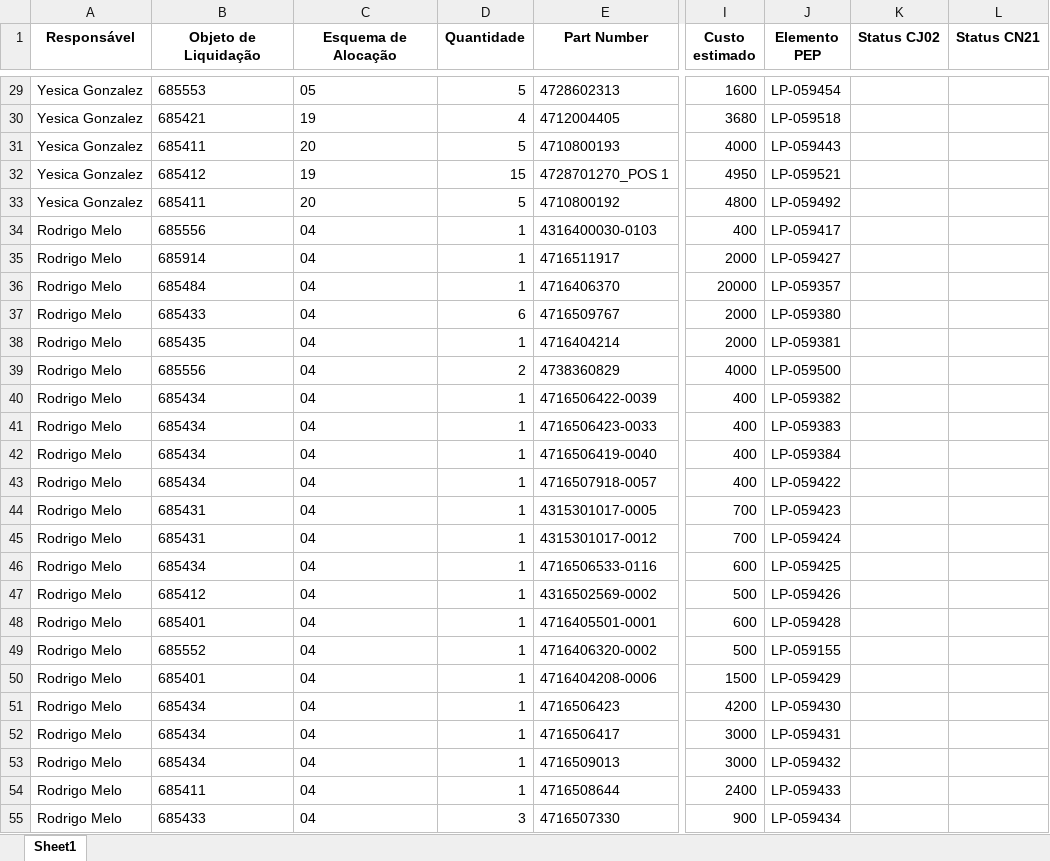
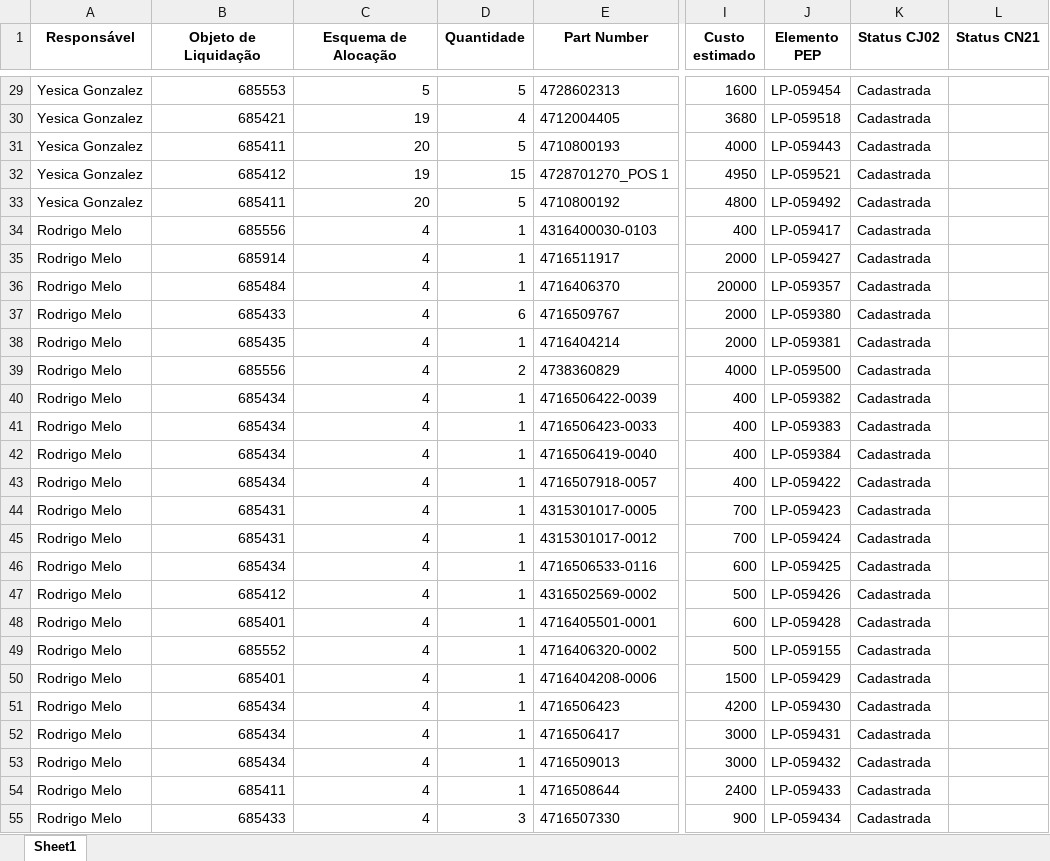
Before and after one commit to JoviOakz/PyAutomateSAP, an Excel workbook: 98 - Excels/LP-Register.xlsx, sheet Sheet1, drawn as a sheet; only a part is shown, gaps mark what is left out; values as stored, in another font and other column widths than the file's, no borders; the diff covers the shown part only; the diff names each change by its address in the sheet, - before the commit and + after, or states it on an @@ line.

```diff
--- a/98 - Excels/LP-Register.xlsx (sheet Sheet1)
+++ b/98 - Excels/LP-Register.xlsx (sheet Sheet1)
-B29 alignment: left
+B29 alignment: right
-C29 (Esquema de Alocação): 05
+C29 (Esquema de Alocação): 5
-K29:K55 (Status CJ02): (empty)
+K29:K55 (Status CJ02): Cadastrada
-B30:C33 alignment: left
+B30:C33 alignment: right
-B34:B55 alignment: left
+B34:B55 alignment: right
-C34:C55 (Esquema de Alocação): 04
+C34:C55 (Esquema de Alocação): 4
```
Also changed, not shown: 101 edited cells and cell formats elsewhere in this sheet, 1 other file.
